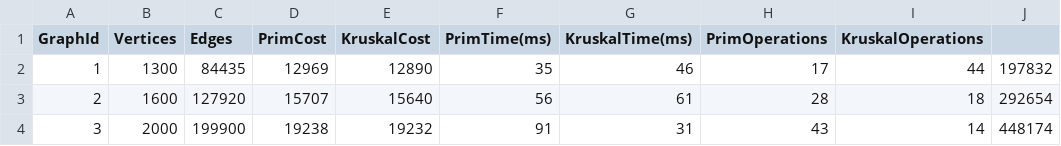
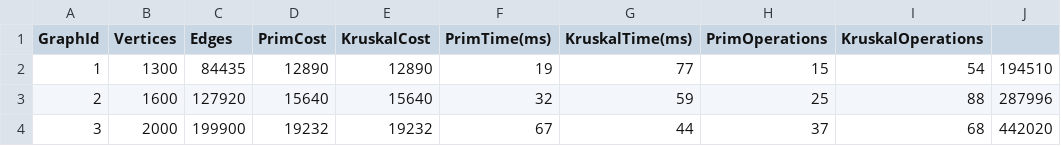
Before and after one commit to Yeras1kAITU/daa_assignment3, a CSV file: results/extra_large_results_summary.csv, drawn as a sheet; only a part is shown; the diff names each change by its address in the sheet, - before the commit and + after, or states it on an @@ line.

```diff
--- a/results/extra_large_results_summary.csv
+++ b/results/extra_large_results_summary.csv
-D2 (PrimCost): 12969
+D2 (PrimCost): 12890
-F2 (PrimTime(ms)): 35
+F2 (PrimTime(ms)): 19
-G2 (KruskalTime(ms)): 46
+G2 (KruskalTime(ms)): 77
-H2 (PrimOperations): 17
+H2 (PrimOperations): 15
-I2 (KruskalOperations): 44
+I2 (KruskalOperations): 54
-J2: 197832
+J2: 194510
-D3 (PrimCost): 15707
+D3 (PrimCost): 15640
-F3 (PrimTime(ms)): 56
+F3 (PrimTime(ms)): 32
-G3 (KruskalTime(ms)): 61
+G3 (KruskalTime(ms)): 59
-H3 (PrimOperations): 28
+H3 (PrimOperations): 25
-I3 (KruskalOperations): 18
+I3 (KruskalOperations): 88
-J3: 292654
+J3: 287996
-D4 (PrimCost): 19238
+D4 (PrimCost): 19232
-F4 (PrimTime(ms)): 91
+F4 (PrimTime(ms)): 67
-G4 (KruskalTime(ms)): 31
+G4 (KruskalTime(ms)): 44
-H4 (PrimOperations): 43
+H4 (PrimOperations): 37
-I4 (KruskalOperations): 14
+I4 (KruskalOperations): 68
-J4: 448174
+J4: 442020
```
Also changed, not shown: results/large_results_summary.csv, results/medium_results_summary.csv, 9 other files.
